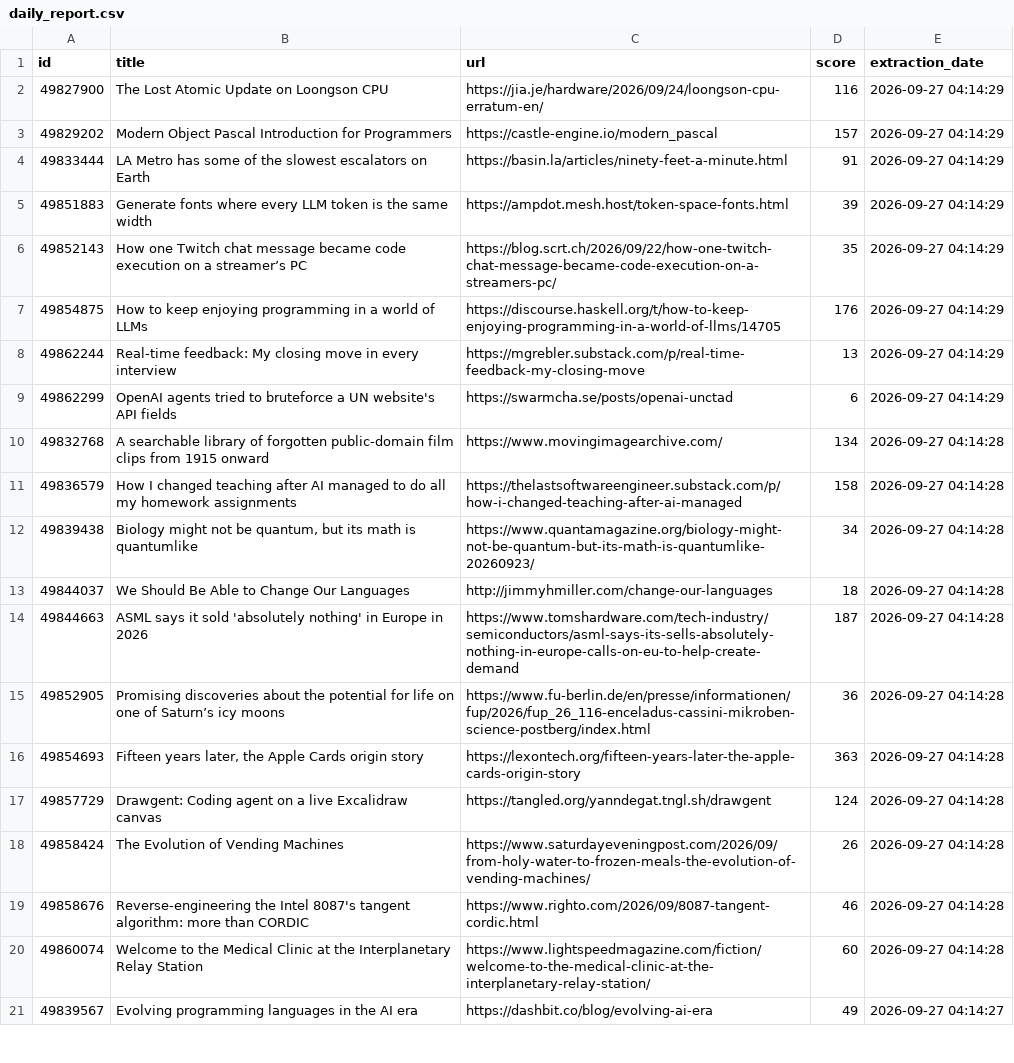
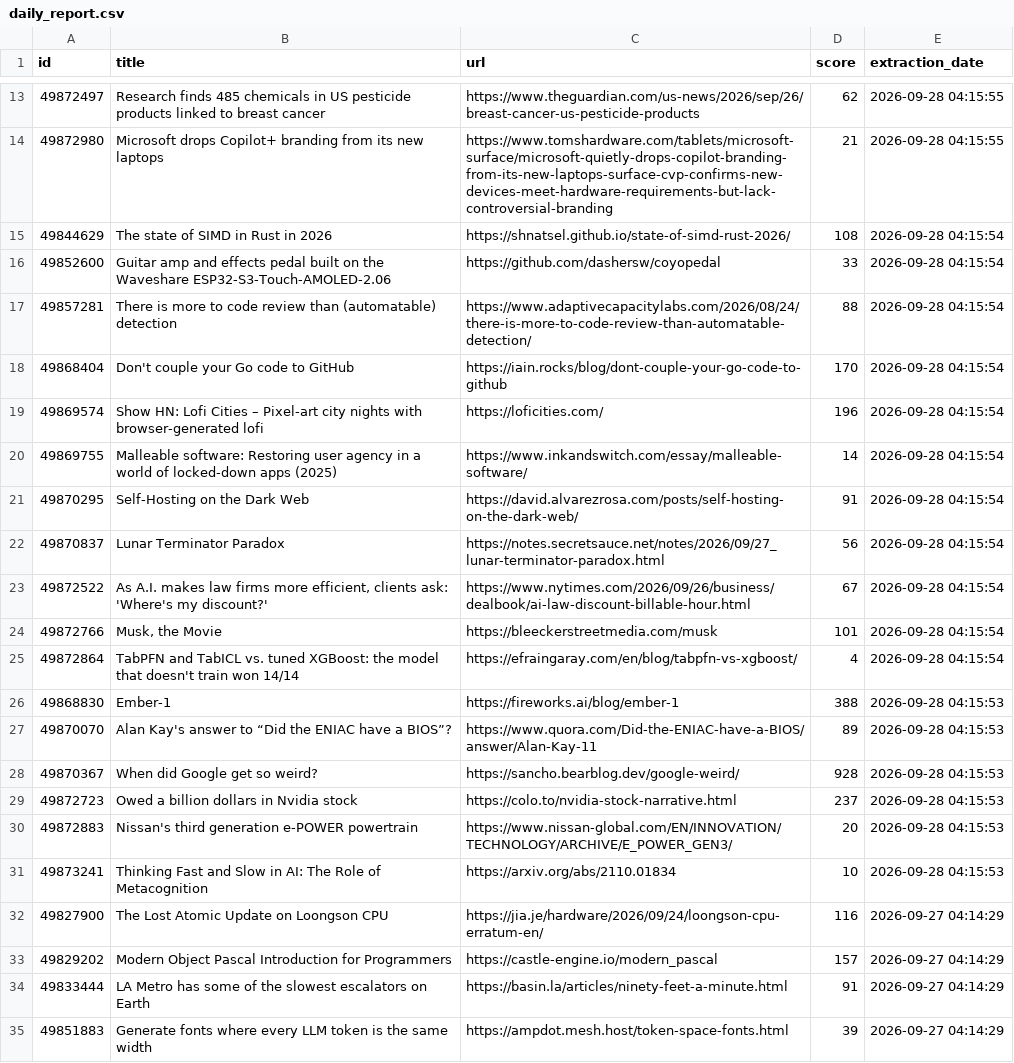
Before and after one commit to shakeel4451/cloud-automated-ETL-pipeline, a CSV file: daily_report.csv, drawn as a sheet; only a part is shown, gaps mark what is left out; the shorter side is filled out with more unchanged rows; the diff covers the shown part only; the diff names each change by its address in the sheet, - before the commit and + after, or states it on an @@ line.

```diff
--- a/daily_report.csv
+++ b/daily_report.csv
+row 13: 49872497 | Research finds 485 chemicals in US pesticide products linked to breast cancer | https://www.theguardian.com/us-news/2026/sep/26/breast-cancer-us-pesticide-products | 62 | 2026-09-28 04:15:55
+row 14: 49872980 | Microsoft drops Copilot+ branding from its new laptops | https://www.tomshardware.com/tablets/microsoft-surface/microsoft-quietly-drops-copilot-branding-from-its-new-laptops-surface-cvp-confirms-new-devices-meet-hardware-requirements-but-lack-controversial-branding | 21 | 2026-09-28 04:15:55
+row 15: 49844629 | The state of SIMD in Rust in 2026 | https://shnatsel.github.io/state-of-simd-rust-2026/ | 108 | 2026-09-28 04:15:54
+row 16: 49852600 | Guitar amp and effects pedal built on the Waveshare ESP32-S3-Touch-AMOLED-2.06 | https://github.com/dashersw/coyopedal | 33 | 2026-09-28 04:15:54
+row 17: 49857281 | There is more to code review than (automatable) detection | https://www.adaptivecapacitylabs.com/2026/08/24/there-is-more-to-code-review-than-automatable-detection/ | 88 | 2026-09-28 04:15:54
+row 18: 49868404 | Don't couple your Go code to GitHub | https://iain.rocks/blog/dont-couple-your-go-code-to-github | 170 | 2026-09-28 04:15:54
+row 19: 49869574 | Show HN: Lofi Cities – Pixel-art city nights with browser-generated lofi | https://loficities.com/ | 196 | 2026-09-28 04:15:54
+row 20: 49869755 | Malleable software: Restoring user agency in a world of locked-down apps (2025) | https://www.inkandswitch.com/essay/malleable-software/ | 14 | 2026-09-28 04:15:54
+row 21: 49870295 | Self-Hosting on the Dark Web | https://david.alvarezrosa.com/posts/self-hosting-on-the-dark-web/ | 91 | 2026-09-28 04:15:54
+row 22: 49870837 | Lunar Terminator Paradox | https://notes.secretsauce.net/notes/2026/09/27_lunar-terminator-paradox.html | 56 | 2026-09-28 04:15:54
+row 23: 49872522 | As A.I. makes law firms more efficient, clients ask: 'Where's my discount?' | https://www.nytimes.com/2026/09/26/business/dealbook/ai-law-discount-billable-hour.html | 67 | 2026-09-28 04:15:54
+row 24: 49872766 | Musk, the Movie | https://bleeckerstreetmedia.com/musk | 101 | 2026-09-28 04:15:54
+row 25: 49872864 | TabPFN and TabICL vs. tuned XGBoost: the model that doesn't train won 14/14 | https://efraingaray.com/en/blog/tabpfn-vs-xgboost/ | 4 | 2026-09-28 04:15:54
+row 26: 49868830 | Ember-1 | https://fireworks.ai/blog/ember-1 | 388 | 2026-09-28 04:15:53
+row 27: 49870070 | Alan Kay's answer to “Did the ENIAC have a BIOS”? | https://www.quora.com/Did-the-ENIAC-have-a-BIOS/answer/Alan-Kay-11 | 89 | 2026-09-28 04:15:53
+row 28: 49870367 | When did Google get so weird? | https://sancho.bearblog.dev/google-weird/ | 928 | 2026-09-28 04:15:53
+row 29: 49872723 | Owed a billion dollars in Nvidia stock | https://colo.to/nvidia-stock-narrative.html | 237 | 2026-09-28 04:15:53
+row 30: 49872883 | Nissan's third generation e-POWER powertrain | https://www.nissan-global.com/EN/INNOVATION/TECHNOLOGY/ARCHIVE/E_POWER_GEN3/ | 20 | 2026-09-28 04:15:53
+row 31: 49873241 | Thinking Fast and Slow in AI: The Role of Metacognition | https://arxiv.org/abs/2110.01834 | 10 | 2026-09-28 04:15:53
```
Also changed, not shown: 11 added rows elsewhere in this file, 1 other file.
